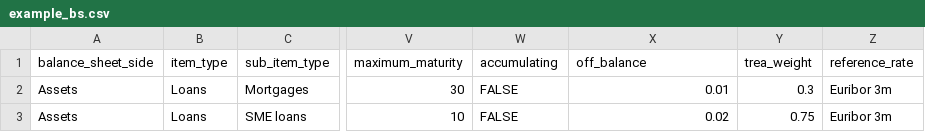
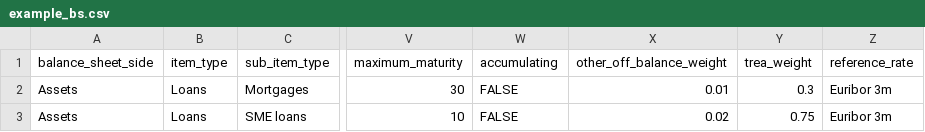
Before and after one commit to woutersolutions/BankProjections, a CSV file: src/examples/example_bs.csv, drawn as a sheet; only a part is shown, gaps mark what is left out; the diff names each change by its address in the sheet, - before the commit and + after, or states it on an @@ line.

```diff
--- a/src/examples/example_bs.csv
+++ b/src/examples/example_bs.csv
-X1: off_balance
+X1: other_off_balance_weight
```
Also changed, not shown: 4 other files.
